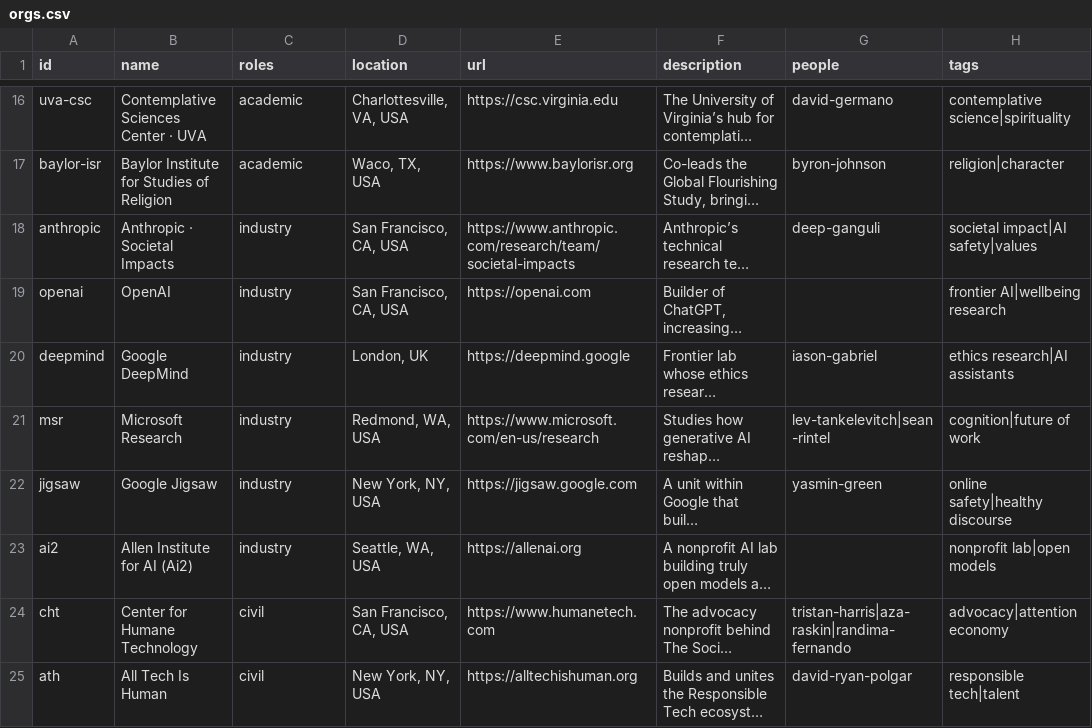
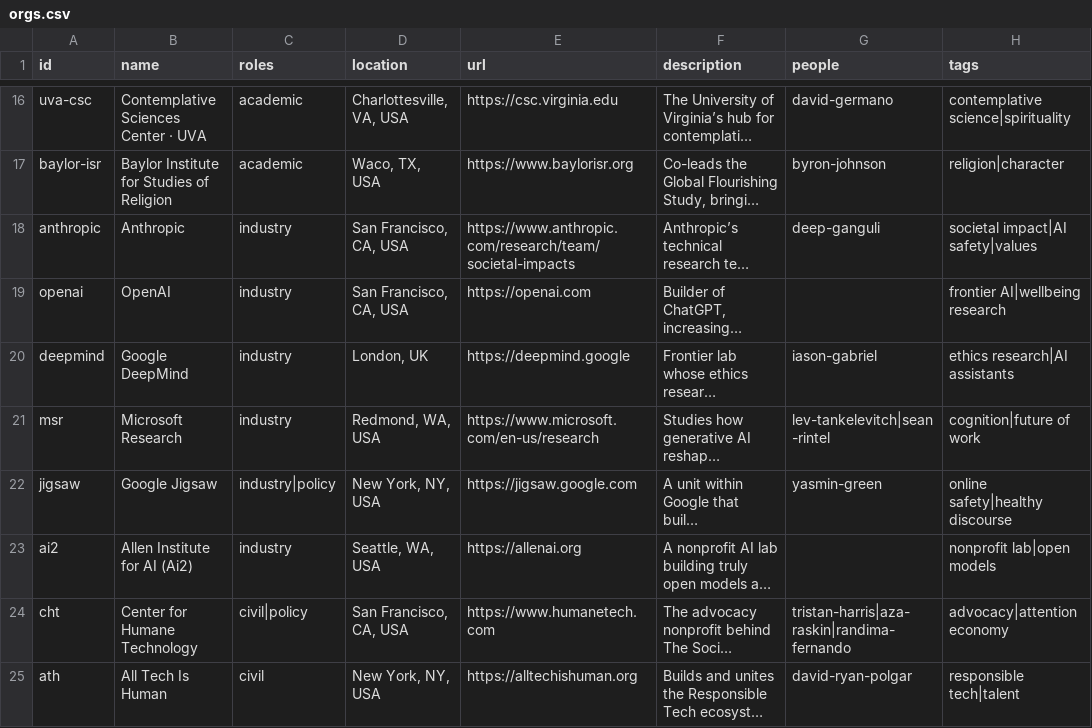
Before and after one commit to mit-cyborgpsychology/AI-Human-Flourishing-Ecosystem-Map, a CSV file: data/orgs.csv, drawn as a sheet; only a part is shown, gaps mark what is left out; long unchanged cells end in …; the diff covers the shown part only; the diff names each change by its address in the sheet, - before the commit and + after, or states it on an @@ line.

```diff
--- a/data/orgs.csv
+++ b/data/orgs.csv
-B18 (name): Anthropic · Societal Impacts
+B18 (name): Anthropic
-C22 (roles): industry
+C22 (roles): industry|policy
-C24 (roles): civil
+C24 (roles): civil|policy
```
Also changed, not shown: 1 added row and 6 edited cells elsewhere in this file, data/links.csv, 1 other file.
